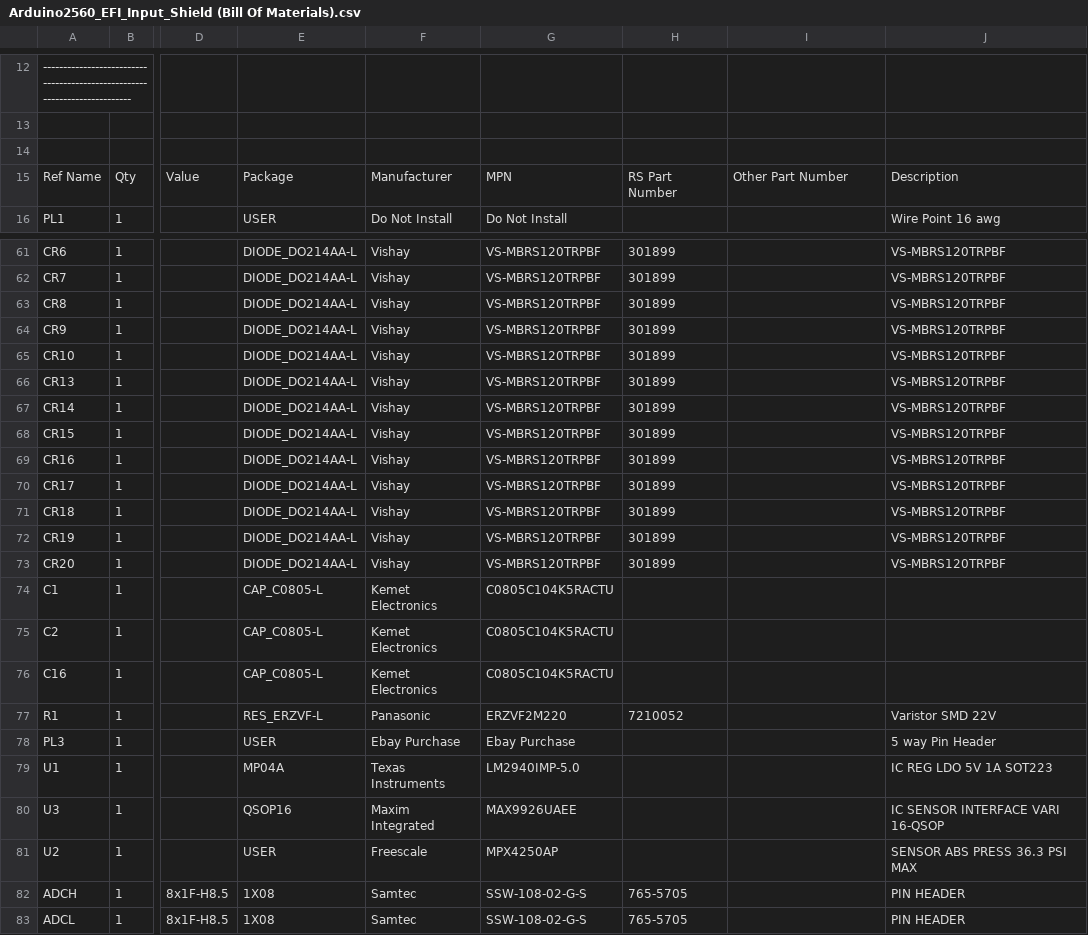
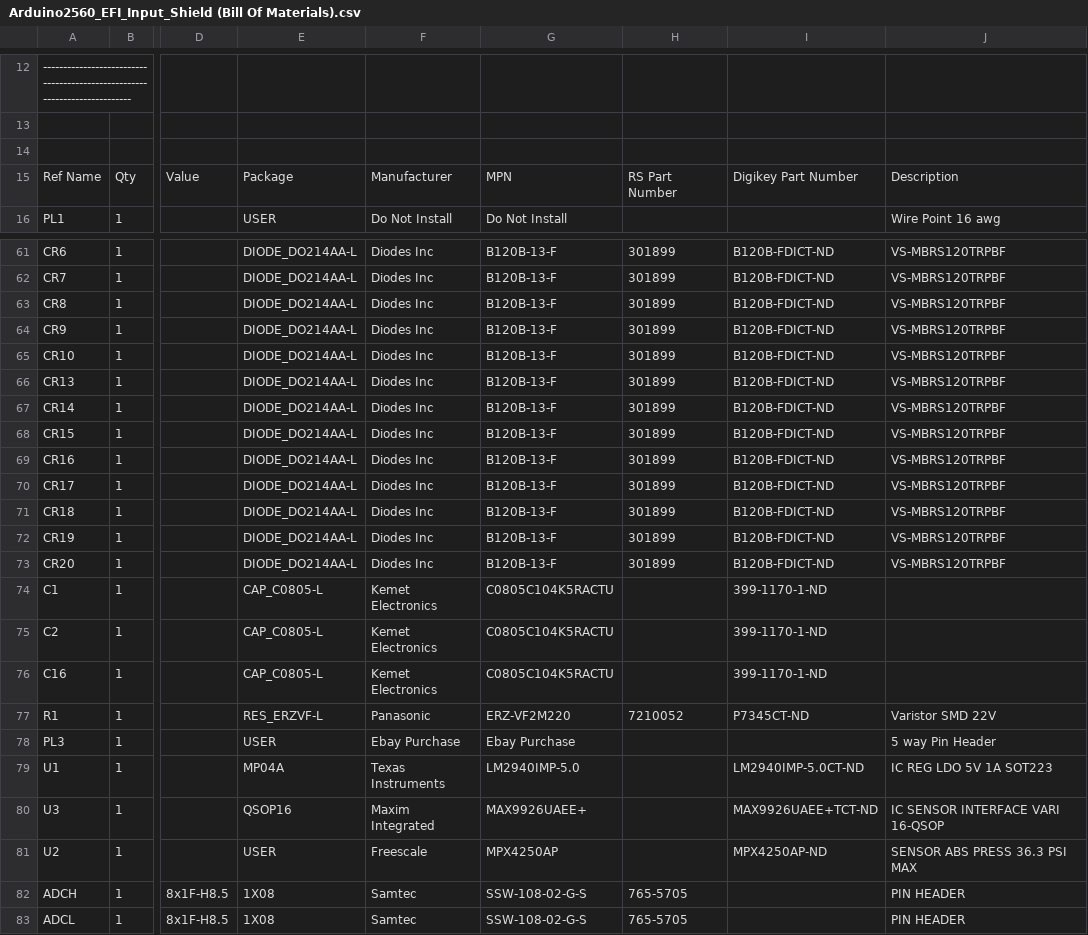
Before and after one commit to plazomat/Arduino2560_EFI_Input_Shield, a CSV file: BOM/Arduino2560_EFI_Input_Shield (Bill Of Materials).csv, drawn as a sheet; only a part is shown, gaps mark what is left out; the diff covers the shown part only; the diff names each change by its address in the sheet, - before the commit and + after, or states it on an @@ line.

Commit message:
BOM Update
BOM Update with Digikey Part numbers added as much as possible

```diff
--- a/BOM/Arduino2560_EFI_Input_Shield (Bill Of Materials).csv
+++ b/BOM/Arduino2560_EFI_Input_Shield (Bill Of Materials).csv
-I15: Other Part Number
+I15: Digikey Part Number
-F61:F73: Vishay
+F61:F73: Diodes Inc
-G61:G73: VS-MBRS120TRPBF
+G61:G73: B120B-13-F
-I61:I73: (empty)
+I61:I73: B120B-FDICT-ND
-I74:I76: (empty)
+I74:I76: 399-1170-1-ND
-G77: ERZVF2M220
+G77: ERZ-VF2M220
-I77: (empty)
+I77: P7345CT-ND
-I79: (empty)
+I79: LM2940IMP-5.0CT-ND
-G80: MAX9926UAEE
+G80: MAX9926UAEE+
-I80: (empty)
+I80: MAX9926UAEE+TCT-ND
-I81: (empty)
+I81: MPX4250AP-ND
```
Also changed, not shown: 82 edited cells elsewhere in this file.
